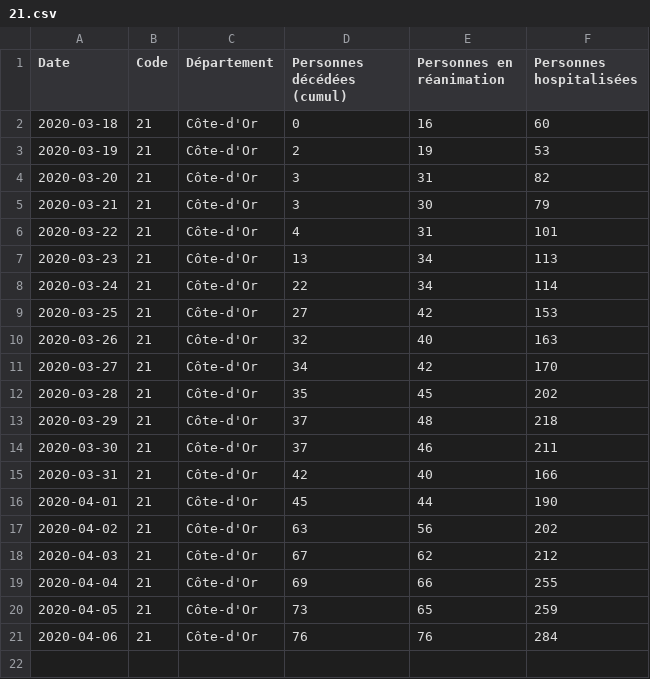
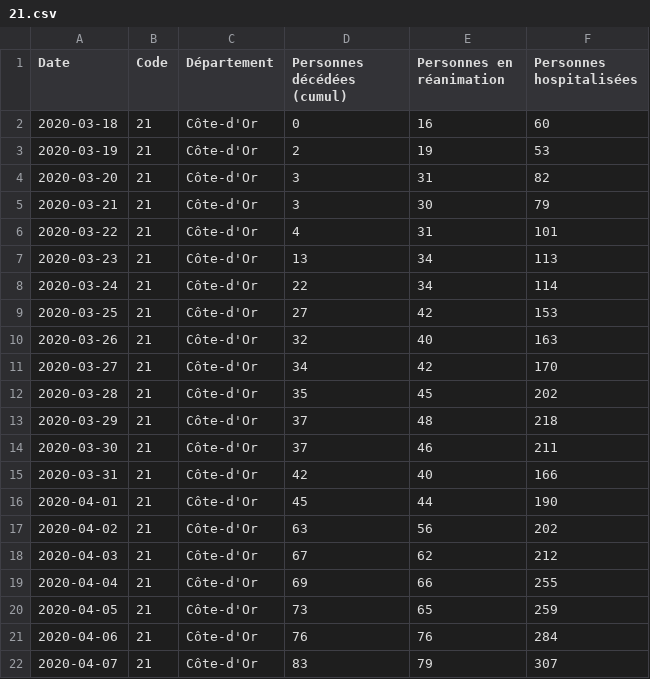
Before and after one commit to mattifaye/covid19bfc, a CSV file: 21.csv, drawn as a sheet.

```diff
--- a/21.csv
+++ b/21.csv
@@ -21 +21,2 @@ Date,Code,Département,Personnes décédées (cumul),Personnes en réanimation,P
 2020-04-06,21,Côte-d'Or,76,76,284
+2020-04-07,21,Côte-d'Or,83,79,307
```
Also changed, not shown: 25.csv, 58.csv, 8 other files.
